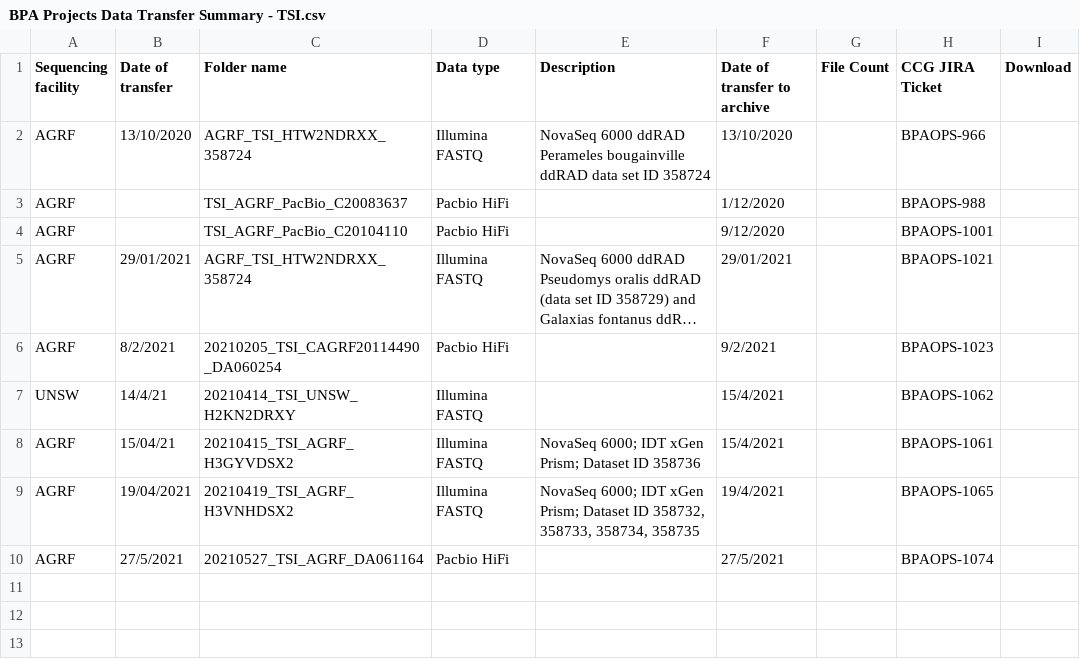
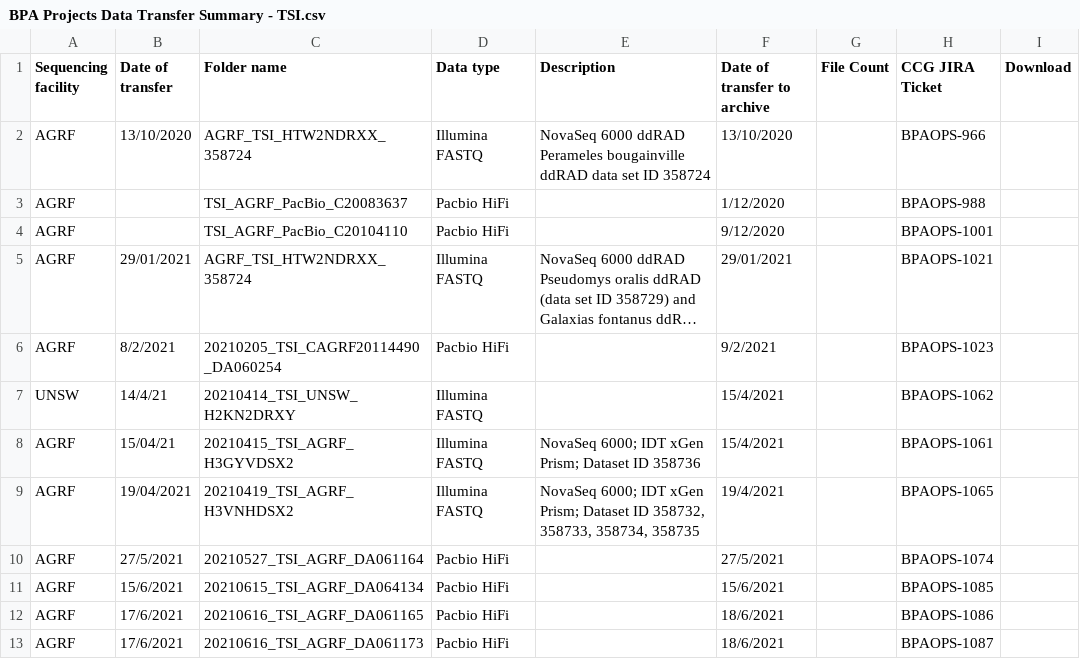
Before and after one commit to BioplatformsAustralia/bpa-ingest, a CSV file: track-metadata/google-drive/BPA Projects Data Transfer Summary - TSI.csv, drawn as a sheet; long unchanged cells end in ….

Commit message:
BPAOPS-1085,1086,1087 Ingest DA064134, DA061165, DA061173 for TSI

```diff
--- a/track-metadata/google-drive/BPA Projects Data Transfer Summary - TSI.csv
+++ b/track-metadata/google-drive/BPA Projects Data Transfer Summary - TSI.csv
@@ -10 +10,4 @@ AGRF,19/04/2021,20210419_TSI_AGRF_ H3VNHDSX2,Illumina FASTQ,"NovaSeq 6000; IDT x
 AGRF,27/5/2021,20210527_TSI_AGRF_DA061164,Pacbio HiFi,,27/5/2021,,BPAOPS-1074,
+AGRF,15/6/2021,20210615_TSI_AGRF_DA064134,Pacbio HiFi,,15/6/2021,,BPAOPS-1085,
+AGRF,17/6/2021,20210616_TSI_AGRF_DA061165,Pacbio HiFi,,18/6/2021,,BPAOPS-1086,
+AGRF,17/6/2021,20210616_TSI_AGRF_DA061173 ,Pacbio HiFi,,18/6/2021,,BPAOPS-1087,
```
